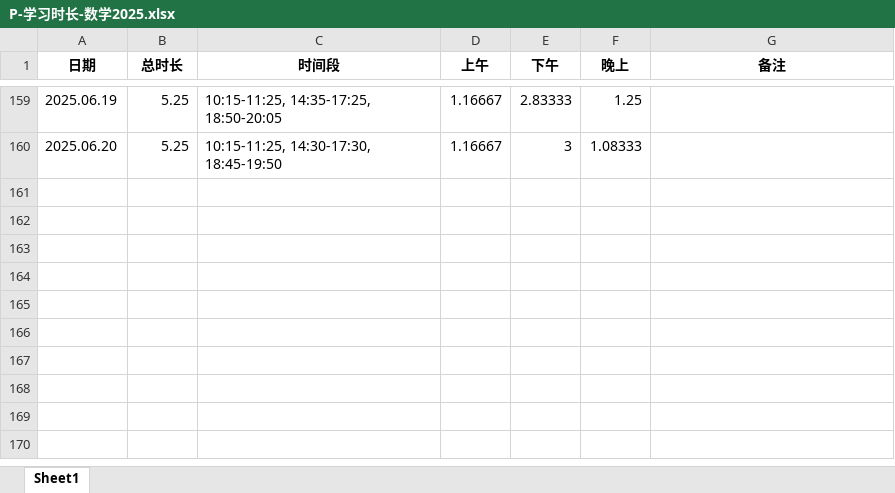
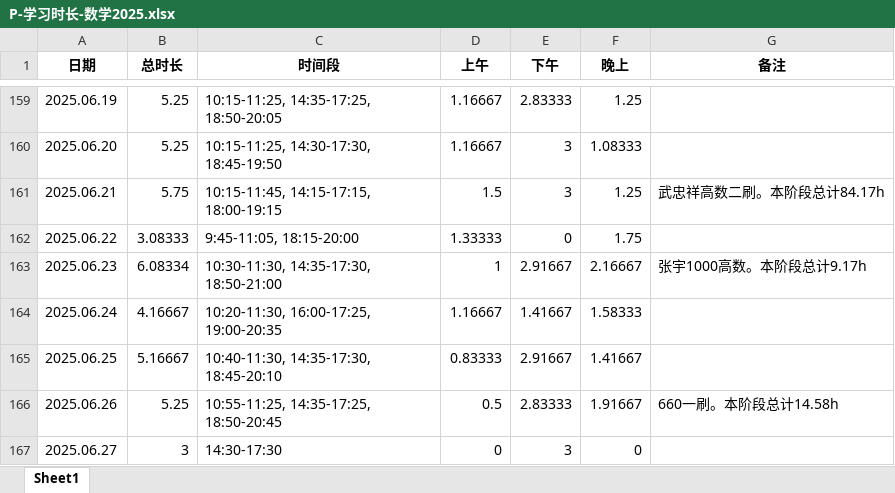
Before and after one commit to virtualxiaoman/kaoyan, an Excel workbook: data/xlsx/P-学习时长-数学2025.xlsx, sheet Sheet1, drawn as a sheet; only a part is shown, gaps mark what is left out; values as stored, in another font and other column widths than the file's, no borders; the diff names each change by its address in the sheet, - before the commit and + after, or states it on an @@ line.

```diff
--- a/data/xlsx/P-学习时长-数学2025.xlsx (sheet Sheet1)
+++ b/data/xlsx/P-学习时长-数学2025.xlsx (sheet Sheet1)
+row 161: 2025.06.21 | 5.75 | 10:15-11:45, 14:15-17:15, 18:00-19:15 | 1.5 | 3 | 1.25 | 武忠祥高数二刷。本阶段总计84.17h
+row 162: 2025.06.22 | 3.08333 | 9:45-11:05, 18:15-20:00 | 1.33333 | 0 | 1.75
+row 163: 2025.06.23 | 6.08334 | 10:30-11:30, 14:35-17:30, 18:50-21:00 | 1 | 2.91667 | 2.16667 | 张宇1000高数。本阶段总计9.17h
+row 164: 2025.06.24 | 4.16667 | 10:20-11:30, 16:00-17:25, 19:00-20:35 | 1.16667 | 1.41667 | 1.58333
+row 165: 2025.06.25 | 5.16667 | 10:40-11:30, 14:35-17:30, 18:45-20:10 | 0.83333 | 2.91667 | 1.41667
+row 166: 2025.06.26 | 5.25 | 10:55-11:25, 14:35-17:25, 18:50-20:45 | 0.5 | 2.83333 | 1.91667 | 660一刷。本阶段总计14.58h
+row 167: 2025.06.27 | 3 | 14:30-17:30 | 0 | 3 | 0
```
Also changed, not shown: data/xlsx/P-学习时长-cs2025.xlsx, data/xlsx/P-学习时长-总2025.xlsx, 45 other files.
